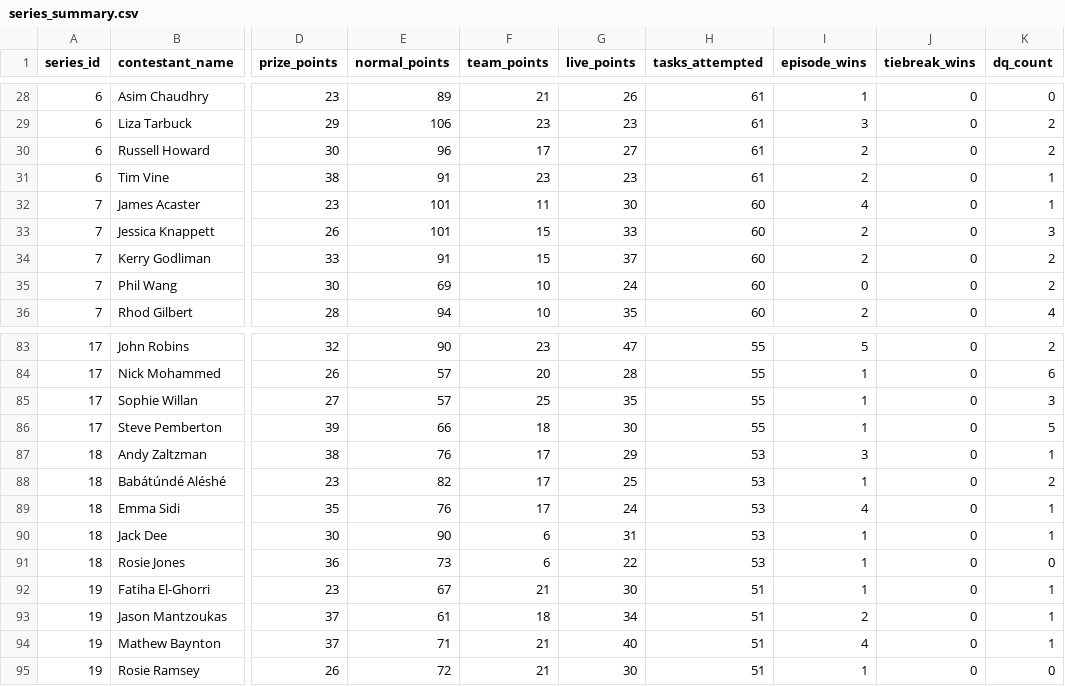
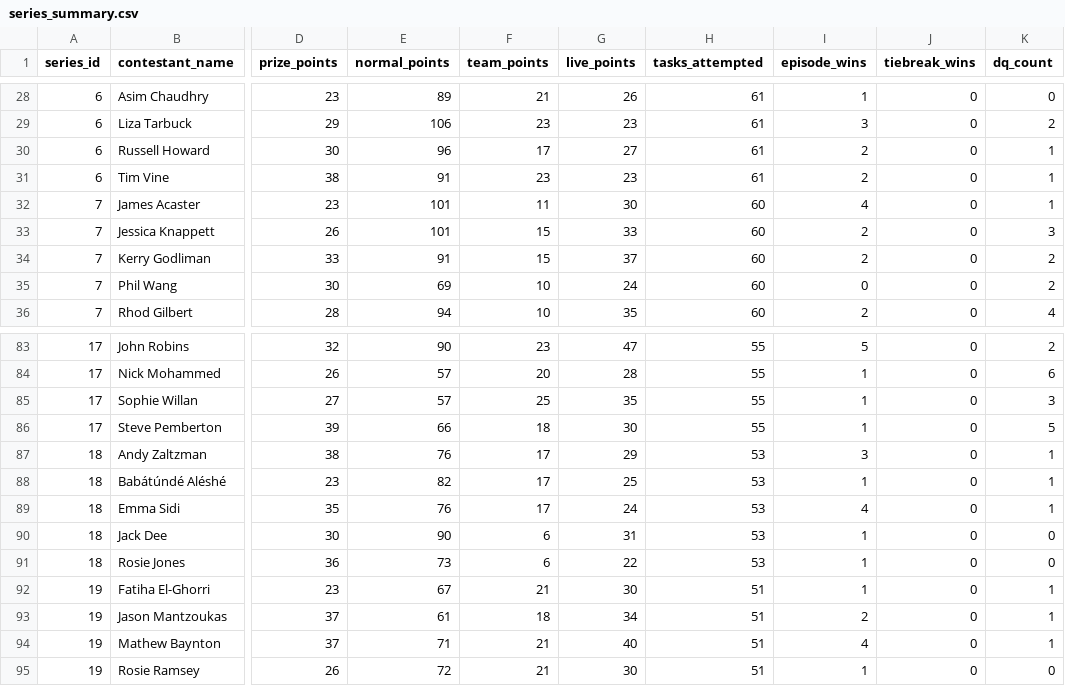
Before and after one commit to garymanleydata/TaskmasterSite, a CSV file: data/series_summary.csv, drawn as a sheet; only a part is shown, gaps mark what is left out; the diff names each change by its address in the sheet, - before the commit and + after, or states it on an @@ line.

```diff
--- a/data/series_summary.csv
+++ b/data/series_summary.csv
-K30 (dq_count): 2
+K30 (dq_count): 1
-K88 (dq_count): 2
+K88 (dq_count): 1
-K90 (dq_count): 1
+K90 (dq_count): 0
```
Also changed, not shown: data/telemetry.csv, 2 other files.
